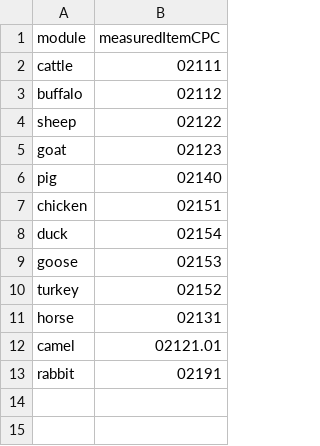
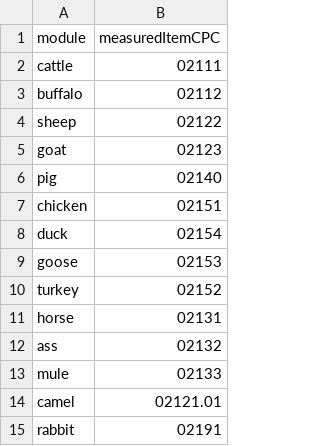
Before and after one commit to giuliapiva/faoswsFeed, a CSV file: data-raw/stockCodes.csv, drawn as a sheet.

```diff
--- a/data-raw/stockCodes.csv
+++ b/data-raw/stockCodes.csv
@@ -11,2 +11,4 @@
 "horse","02131"
+"ass","02132"
+"mule","02133"
 "camel","02121.01"
```
Also changed, not shown: data-raw/codeTable.csv, 8 other files.
